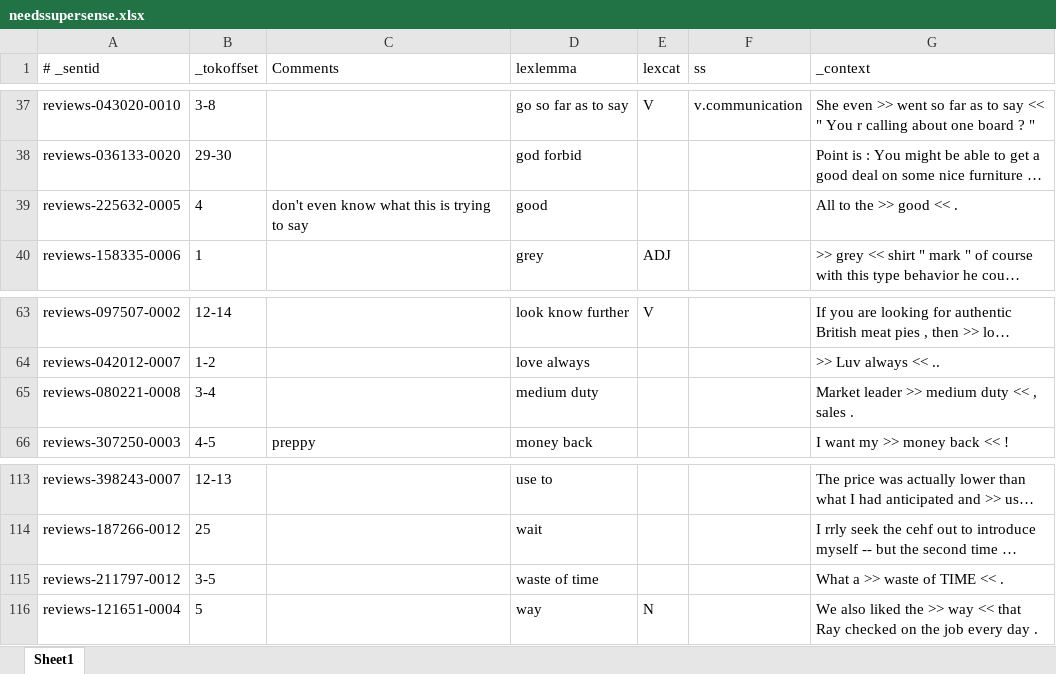
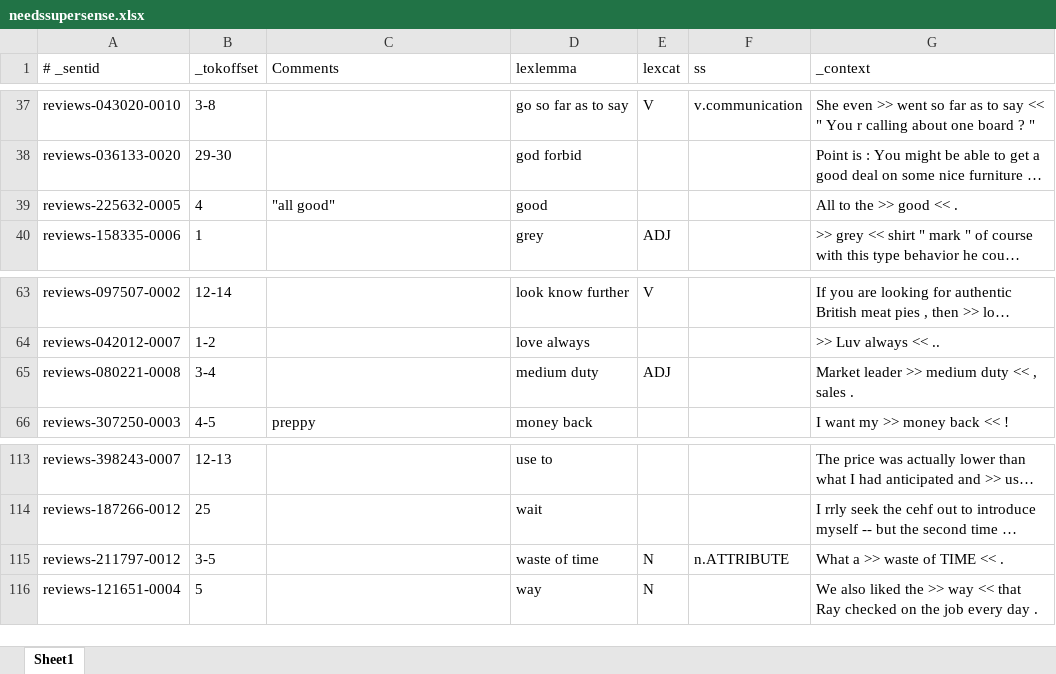
Before and after one commit to ryanamannion/streusle, an Excel workbook: needssupersense.xlsx, sheet Sheet1, drawn as a sheet; only a part is shown, gaps mark what is left out; long unchanged cells end in …; values as stored, in another font and other column widths than the file's, no borders; the diff covers the shown part only; the diff names each change by its address in the sheet, - before the commit and + after, or states it on an @@ line.

```diff
--- a/needssupersense.xlsx (sheet Sheet1)
+++ b/needssupersense.xlsx (sheet Sheet1)
-C39 (Comments): don't even know what this is trying to say
+C39 (Comments): "all good"
-E65 (lexcat): (empty)
+E65 (lexcat): ADJ
-E115 (lexcat): (empty)
+E115 (lexcat): N
-F115 (ss): (empty)
+F115 (ss): n.ATTRIBUTE
```
Also changed, not shown: 21 edited cells elsewhere in this sheet.
